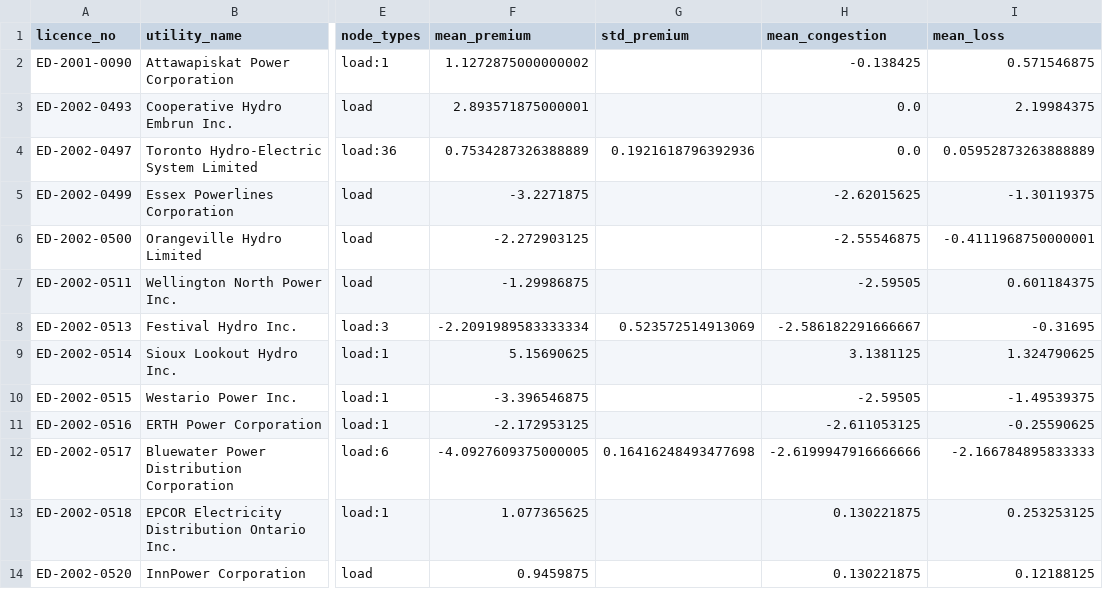
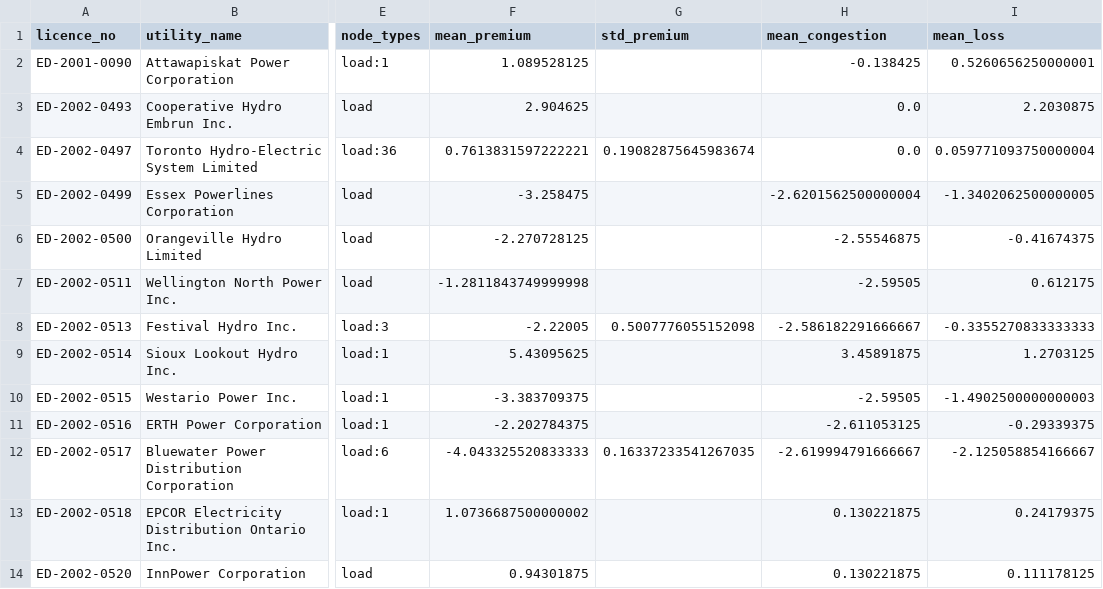
Before and after one commit to hrsslm/DER-monitor, a CSV file: data/processed/ldc_node_signal.csv, drawn as a sheet; only a part is shown, gaps mark what is left out; the diff covers the shown part only; the diff names each change by its address in the sheet, - before the commit and + after, or states it on an @@ line.

```diff
--- a/data/processed/ldc_node_signal.csv
+++ b/data/processed/ldc_node_signal.csv
-F2 (mean_premium): 1.1272875000000002
+F2 (mean_premium): 1.089528125
-I2 (mean_loss): 0.571546875
+I2 (mean_loss): 0.5260656250000001
-F3 (mean_premium): 2.893571875000001
+F3 (mean_premium): 2.904625
-I3 (mean_loss): 2.19984375
+I3 (mean_loss): 2.2030875
-F4 (mean_premium): 0.7534287326388889
+F4 (mean_premium): 0.7613831597222221
-G4 (std_premium): 0.1921618796392936
+G4 (std_premium): 0.19082875645983674
-I4 (mean_loss): 0.05952873263888889
+I4 (mean_loss): 0.059771093750000004
-F5 (mean_premium): -3.2271875
+F5 (mean_premium): -3.258475
-H5 (mean_congestion): -2.62015625
+H5 (mean_congestion): -2.6201562500000004
-I5 (mean_loss): -1.30119375
+I5 (mean_loss): -1.3402062500000005
-F6 (mean_premium): -2.272903125
+F6 (mean_premium): -2.270728125
-I6 (mean_loss): -0.4111968750000001
+I6 (mean_loss): -0.41674375
-F7 (mean_premium): -1.29986875
+F7 (mean_premium): -1.2811843749999998
-I7 (mean_loss): 0.601184375
+I7 (mean_loss): 0.612175
-F8 (mean_premium): -2.2091989583333334
+F8 (mean_premium): -2.22005
-G8 (std_premium): 0.523572514913069
+G8 (std_premium): 0.5007776055152098
-I8 (mean_loss): -0.31695
+I8 (mean_loss): -0.3355270833333333
-F9 (mean_premium): 5.15690625
+F9 (mean_premium): 5.43095625
-H9 (mean_congestion): 3.1381125
+H9 (mean_congestion): 3.45891875
-I9 (mean_loss): 1.324790625
+I9 (mean_loss): 1.2703125
-F10 (mean_premium): -3.396546875
+F10 (mean_premium): -3.383709375
-I10 (mean_loss): -1.49539375
+I10 (mean_loss): -1.4902500000000003
-F11 (mean_premium): -2.172953125
+F11 (mean_premium): -2.202784375
-I11 (mean_loss): -0.25590625
+I11 (mean_loss): -0.29339375
-F12 (mean_premium): -4.0927609375000005
+F12 (mean_premium): -4.043325520833333
-G12 (std_premium): 0.16416248493477698
+G12 (std_premium): 0.16337233541267035
-H12 (mean_congestion): -2.6199947916666666
+H12 (mean_congestion): -2.619994791666667
-I12 (mean_loss): -2.166784895833333
+I12 (mean_loss): -2.125058854166667
-F13 (mean_premium): 1.077365625
+F13 (mean_premium): 1.0736687500000002
-I13 (mean_loss): 0.253253125
+I13 (mean_loss): 0.24179375
-F14 (mean_premium): 0.9459875
+F14 (mean_premium): 0.94301875
-I14 (mean_loss): 0.12188125
+I14 (mean_loss): 0.111178125
```
Also changed, not shown: 131 edited cells elsewhere in this file, data/processed/crosswalk_review_top20.csv, data/processed/node_congestion_30d.csv, 5 other files.
